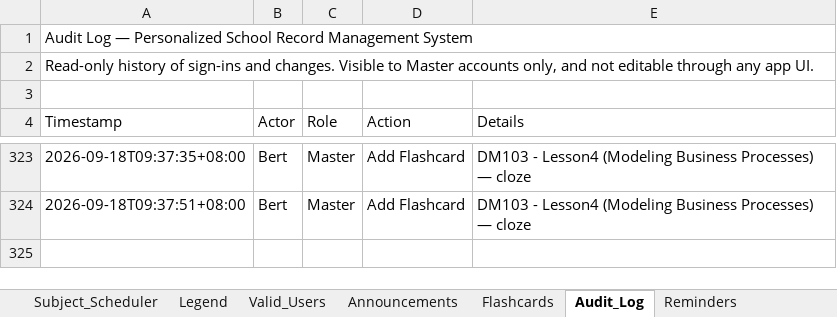
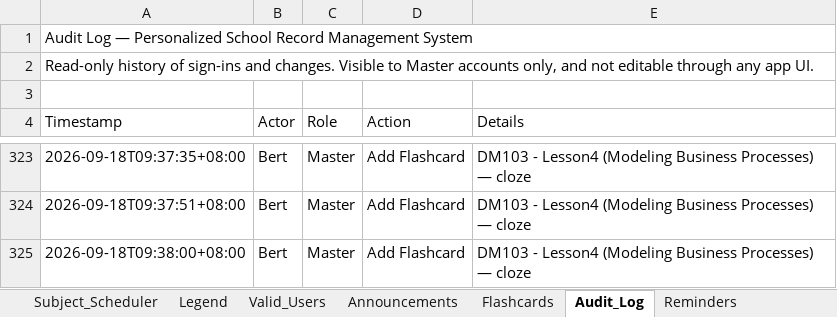
Before and after one commit to fielalbert2026/school-record-management-system, an Excel workbook: Subject_Scheduler.xlsx, sheet Audit_Log, drawn as a sheet; only a part is shown, gaps mark what is left out; values as stored, in another font and other column widths than the file's, no borders; the diff names each change by its address in the sheet, - before the commit and + after, or states it on an @@ line.

Commit message:
Flashcards: Add Flashcard — by test_dummy

```diff
--- a/Subject_Scheduler.xlsx (sheet Audit_Log)
+++ b/Subject_Scheduler.xlsx (sheet Audit_Log)
+row 325: 2026-09-18T09:38:00+08:00 | Bert | Master | Add Flashcard | DM103 - Lesson4 (Modeling Business Processes) — cloze
```
Also changed, not shown: sheet Flashcards.
